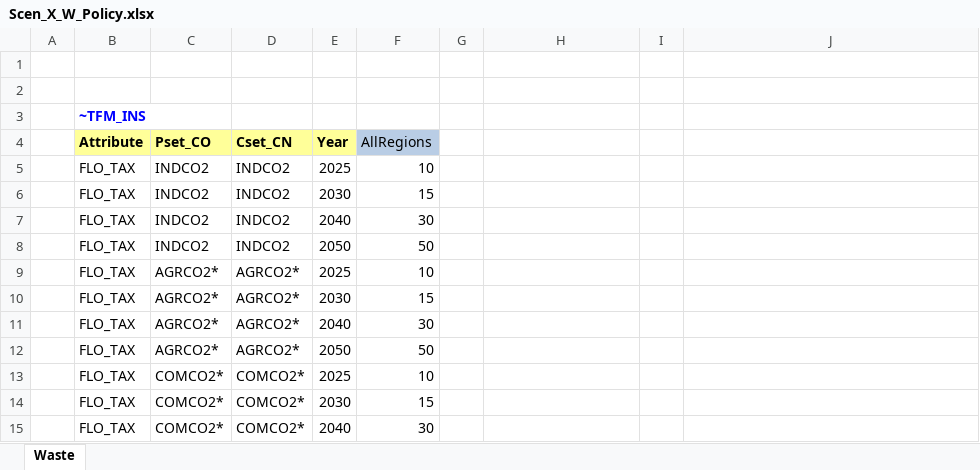
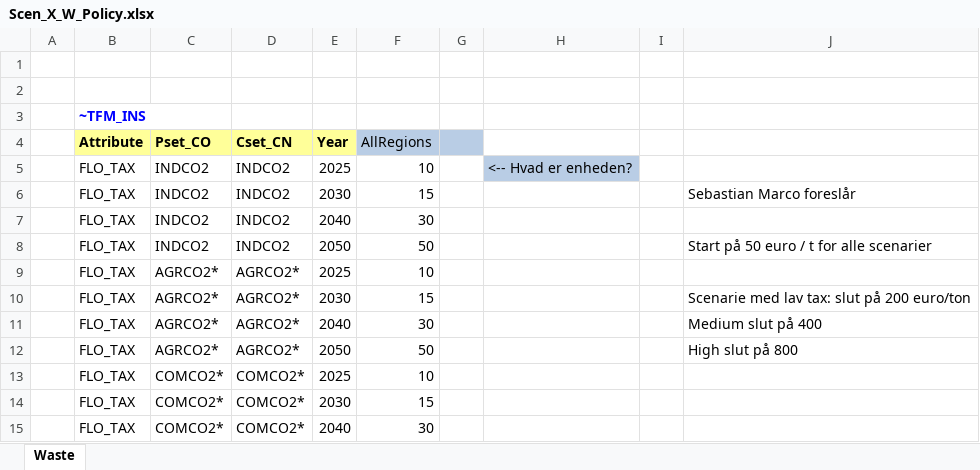
Before and after one commit to AdamVejstrup/Bachelor, an Excel workbook: TIMES-DE/SuppXLS/Scen_X_W_Policy.xlsx, sheet Waste, drawn as a sheet; only a part is shown; values as stored, in another font and other column widths than the file's, no borders; the diff names each change by its address in the sheet, - before the commit and + after, or states it on an @@ line.

Commit message:
Update Scen_X_W_Policy.xlsx

```diff
--- a/TIMES-DE/SuppXLS/Scen_X_W_Policy.xlsx (sheet Waste)
+++ b/TIMES-DE/SuppXLS/Scen_X_W_Policy.xlsx (sheet Waste)
-G4 fill: none
+G4 fill: #B9CDE5
-H5: (empty)
+H5: <-- Hvad er enheden?
-H5 fill: none
+H5 fill: #B9CDE5
-J6: (empty)
+J6: Sebastian Marco foreslår
-J8: (empty)
+J8: Start på 50 euro / t for alle scenarier
-J10: (empty)
+J10: Scenarie med lav tax: slut på 200 euro/ton
-J11: (empty)
+J11: Medium slut på 400
-J12: (empty)
+J12: High slut på 800
```
